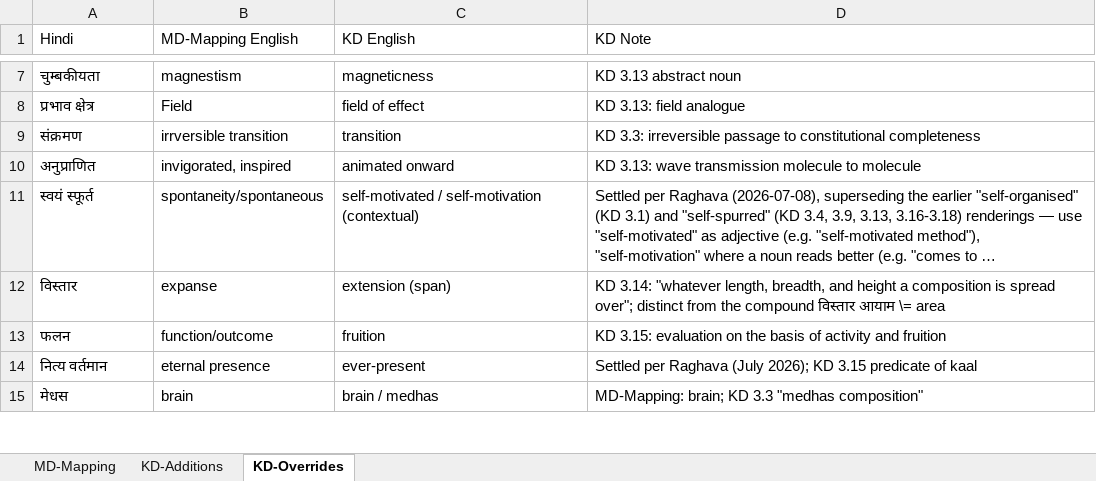
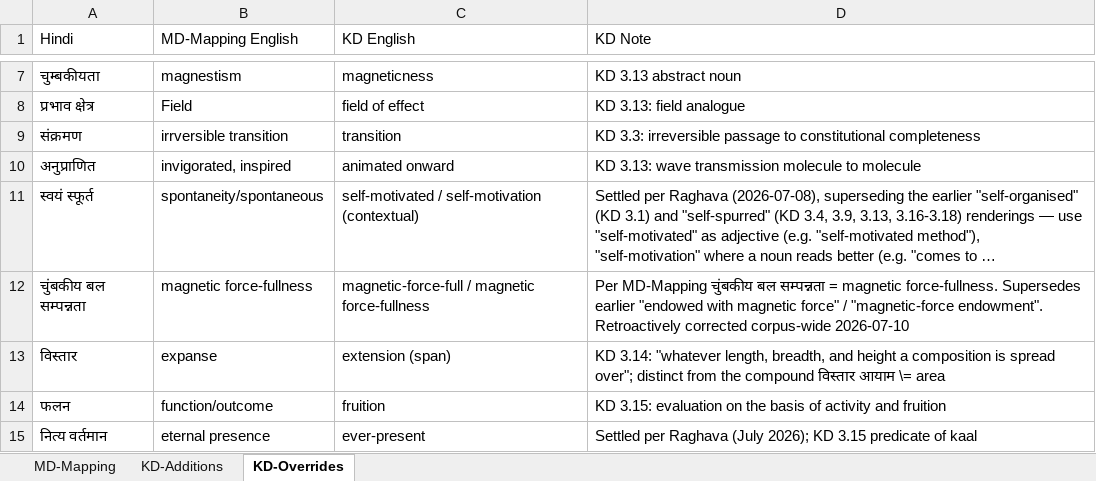
Before and after one commit to raghavamohan/AnalyticMadhyasthDarshan, an Excel workbook: References/Madhyasth-Darshan/KD-Karm-Darshan-English/KD-Translation-Glossary.xlsx, sheet KD-Overrides, drawn as a sheet; only a part is shown, gaps mark what is left out; the shorter side is filled out with more unchanged rows; long unchanged cells end in …; values as stored, in another font and other column widths than the file's, no borders; the diff names each change by its address in the sheet, - before the commit and + after, or states it on an @@ line.

```diff
--- a/References/Madhyasth-Darshan/KD-Karm-Darshan-English/KD-Translation-Glossary.xlsx (sheet KD-Overrides)
+++ b/References/Madhyasth-Darshan/KD-Karm-Darshan-English/KD-Translation-Glossary.xlsx (sheet KD-Overrides)
+row 12: चुंबकीय बल सम्पन्नता | magnetic force-fullness | magnetic-force-full / magnetic force-fullness | Per MD-Mapping चुंबकीय बल सम्पन्नता = magnetic force-fullness. Supersedes earlier "endowed with magnetic force" / "magnetic-force endowment". Retroactively corrected corpus-wide 2026-07-10
```
Also changed, not shown: sheet KD-Additions, 6 other files.
